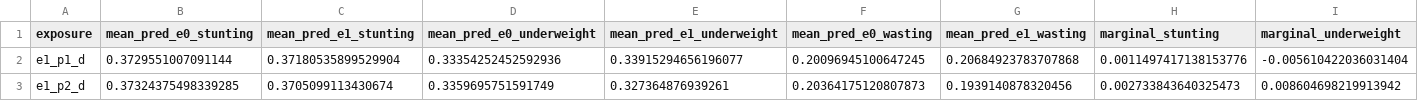
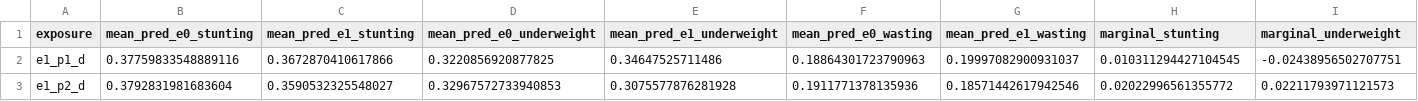
Before and after one commit to jvargh7/nfhs_lockdown, a CSV file: paper/table_marginal predictions from poisson for outcomes.csv, drawn as a sheet; only a part is shown; the diff covers the shown part only; the diff names each change by its address in the sheet, - before the commit and + after, or states it on an @@ line.

```diff
--- a/paper/table_marginal predictions from poisson for outcomes.csv
+++ b/paper/table_marginal predictions from poisson for outcomes.csv
-B2 (mean_pred_e0_stunting): 0.3729551007091144
+B2 (mean_pred_e0_stunting): 0.37759833548889116
-C2 (mean_pred_e1_stunting): 0.37180535899529904
+C2 (mean_pred_e1_stunting): 0.3672870410617866
-D2 (mean_pred_e0_underweight): 0.33354252452592936
+D2 (mean_pred_e0_underweight): 0.3220856920877825
-E2 (mean_pred_e1_underweight): 0.33915294656196077
+E2 (mean_pred_e1_underweight): 0.34647525711486
-F2 (mean_pred_e0_wasting): 0.20096945100647245
+F2 (mean_pred_e0_wasting): 0.18864301723790963
-G2 (mean_pred_e1_wasting): 0.20684923783707868
+G2 (mean_pred_e1_wasting): 0.19997082900931037
-H2 (marginal_stunting): 0.0011497417138153776
+H2 (marginal_stunting): 0.010311294427104545
-I2 (marginal_underweight): -0.005610422036031404
+I2 (marginal_underweight): -0.02438956502707751
-B3 (mean_pred_e0_stunting): 0.37324375498339285
+B3 (mean_pred_e0_stunting): 0.3792831981683604
-C3 (mean_pred_e1_stunting): 0.3705099113430674
+C3 (mean_pred_e1_stunting): 0.3590532325548027
-D3 (mean_pred_e0_underweight): 0.3359695751591749
+D3 (mean_pred_e0_underweight): 0.32967572733940853
-E3 (mean_pred_e1_underweight): 0.327364876939261
+E3 (mean_pred_e1_underweight): 0.3075577876281928
-F3 (mean_pred_e0_wasting): 0.20364175120807873
+F3 (mean_pred_e0_wasting): 0.1911771378135936
-G3 (mean_pred_e1_wasting): 0.1939140878320456
+G3 (mean_pred_e1_wasting): 0.18571442617942546
-H3 (marginal_stunting): 0.002733843640325473
+H3 (marginal_stunting): 0.02022996561355772
-I3 (marginal_underweight): 0.008604698219913942
+I3 (marginal_underweight): 0.02211793971121573
```
Also changed, not shown: 164 edited cells elsewhere in this file, paper/table_nfhs4 descriptives.csv, paper/table_nfhs5 descriptives.csv, 34 other files.
